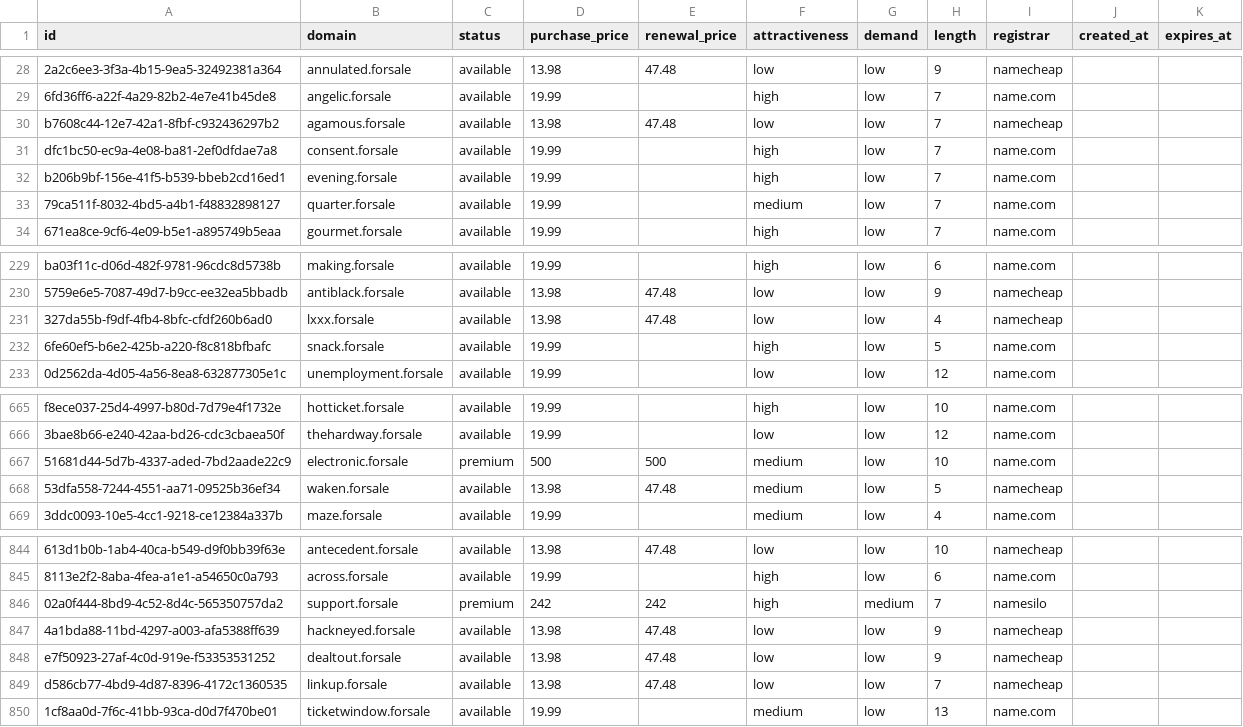
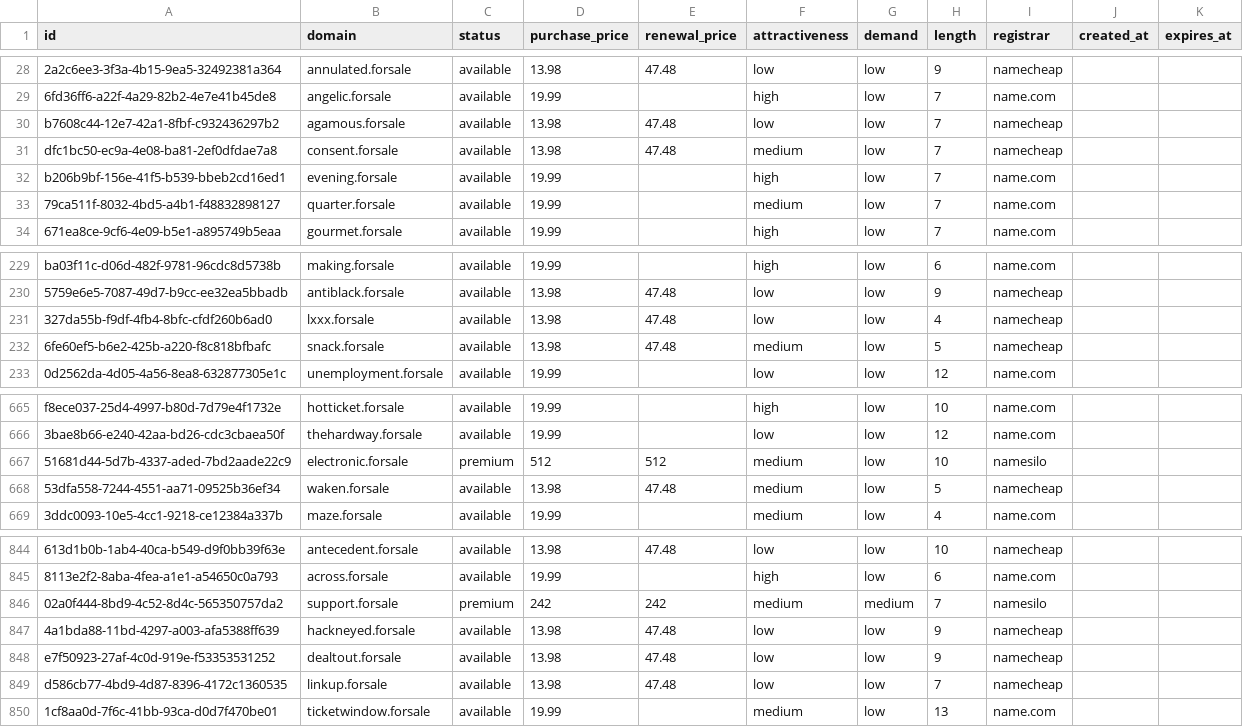
Before and after one commit to UniqueDomains/forsale-oneword-domains, a CSV file: forsale.csv, drawn as a sheet; only a part is shown, gaps mark what is left out; the diff names each change by its address in the sheet, - before the commit and + after, or states it on an @@ line.

Commit message:
Domains update

```diff
--- a/forsale.csv
+++ b/forsale.csv
-D31 (purchase_price): 19.99
+D31 (purchase_price): 13.98
-E31 (renewal_price): (empty)
+E31 (renewal_price): 47.48
-F31 (attractiveness): high
+F31 (attractiveness): medium
-I31 (registrar): name.com
+I31 (registrar): namecheap
-D232 (purchase_price): 19.99
+D232 (purchase_price): 13.98
-E232 (renewal_price): (empty)
+E232 (renewal_price): 47.48
-F232 (attractiveness): high
+F232 (attractiveness): medium
-I232 (registrar): name.com
+I232 (registrar): namecheap
-D667 (purchase_price): 500
+D667 (purchase_price): 512
-E667 (renewal_price): 500
+E667 (renewal_price): 512
-I667 (registrar): name.com
+I667 (registrar): namesilo
-F846 (attractiveness): high
+F846 (attractiveness): medium
```
Also changed, not shown: 4 other files.
